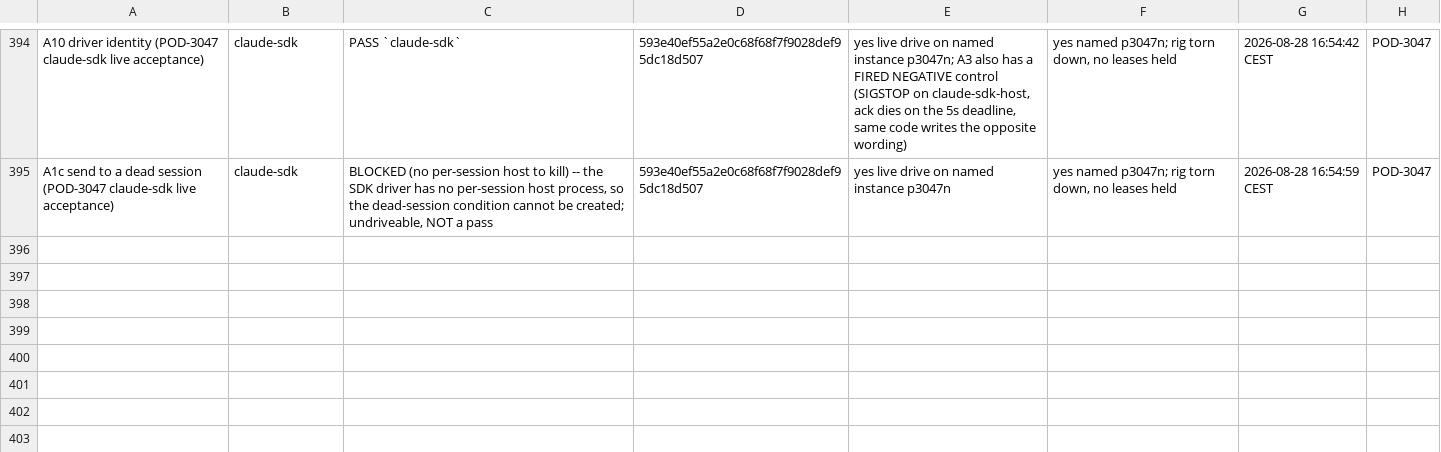
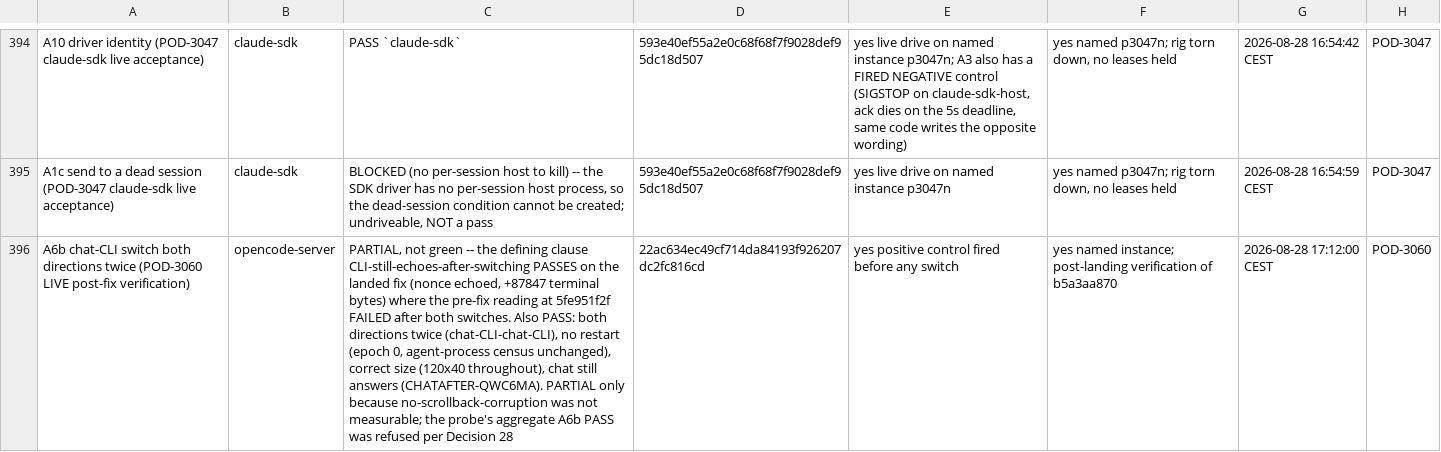
Before and after one commit to madeinorbit/podium, a TSV file: docs/plans/pod-1761-results.tsv, drawn as a sheet; only a part is shown, gaps mark what is left out; the diff names each change by its address in the sheet, - before the commit and + after, or states it on an @@ line.

Commit message:
docs(results): A6b/opencode FAIL -> PARTIAL, the blocker is cleared
Live post-landing verification of b5a3aa870 at pin 22ac634ec. The defining
clause passes: CLI echoes after switching, +87847 terminal bytes, against a
pre-fix FAIL after both switches at 5fe951f2f. b5a3aa870 stays; no revert.

The cell is PARTIAL rather than PASS for one reason only -- scrollback
corruption is not measurable by the probe -- and the session refused the
probe's aggregate 'A6b PASS' rather than promote it. That is Decision 28
applied by the session itself.

WHY THIS CLEARS THE RELEASE BLOCKER: main's own baseline for this cell is
also PARTIAL, with the SAME clause unmeasured and everything else passing
(POD-3042, default instance, fired control). Epic and main are now at parity.
The bar is 'at least as good as main', not 'green', so a cell that matches
main's own reading is not worse than main.

Podium-Issue: POD-1761

```diff
--- a/docs/plans/pod-1761-results.tsv
+++ b/docs/plans/pod-1761-results.tsv
+row 396: A6b chat-CLI switch both directions twice (POD-3060 LIVE post-fix verification) | opencode-server | PARTIAL, not green -- the defining clause CLI-still-echoes-after-switching PASSES on the landed fix (nonce echoed, +87847 terminal bytes) where the pre-fix reading at 5fe951f2f FAILED after both switches. Also PASS: both directions twice (chat-CLI-chat-CLI), no restart (epoch 0, agent-process census unchanged), correct size (120x40 throughout), chat still answers (CHATAFTER-QWC6MA). PARTIAL only because no-scrollback-corruption was not measurable; the probe's aggregate A6b PASS was refused per Decision 28 | 22ac634ec49cf714da84193f926207dc2fc816cd | yes positive control fired before any switch | yes named instance; post-landing verification of b5a3aa870 | 2026-08-28 17:12:00 CEST | POD-3060
```
